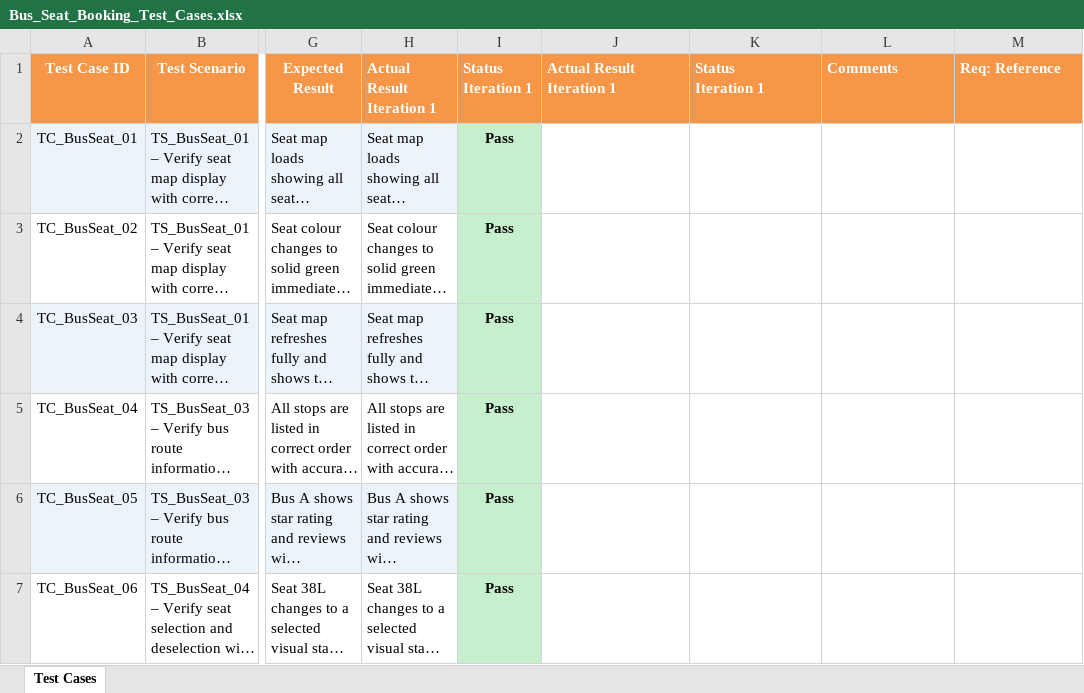
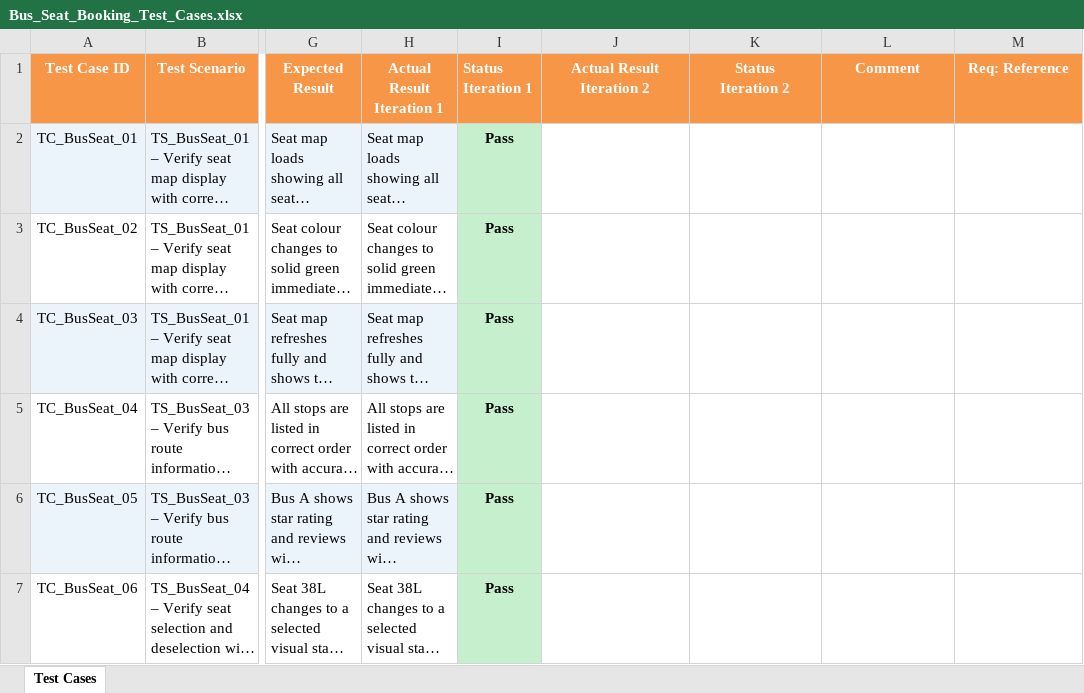
Before and after one commit to Ramben0909/RedBus_Sprint, an Excel workbook: Anumoy_Pathak_RedBus/Bus_Seat_Booking_Test_Cases.xlsx, sheet Test Cases, drawn as a sheet; only a part is shown, gaps mark what is left out; long unchanged cells end in …; values as stored, in another font and other column widths than the file's, no borders; ↵ is a line break in a cell; the diff names each change by its address in the sheet, - before the commit and + after, or states it on an @@ line.

```diff
--- a/Anumoy_Pathak_RedBus/Bus_Seat_Booking_Test_Cases.xlsx (sheet Test Cases)
+++ b/Anumoy_Pathak_RedBus/Bus_Seat_Booking_Test_Cases.xlsx (sheet Test Cases)
-H1 alignment: left
+H1 alignment: center
-J1: Actual Result Iteration 1
+J1: Actual Result Iteration 2
-J1:M1 alignment: left
+J1:M1 alignment: center
-K1: Status ↵ Iteration 1
+K1: Status ↵ Iteration 2
-L1: Comments
+L1: Comment
```
Also changed, not shown: Anumoy_Pathak_RedBus/Bus_Seat_Booking_Defect_Report.xlsx, Anumoy_Pathak_RedBus/RTM_Bus_Seat_Booking.xlsx, 1 other file.
